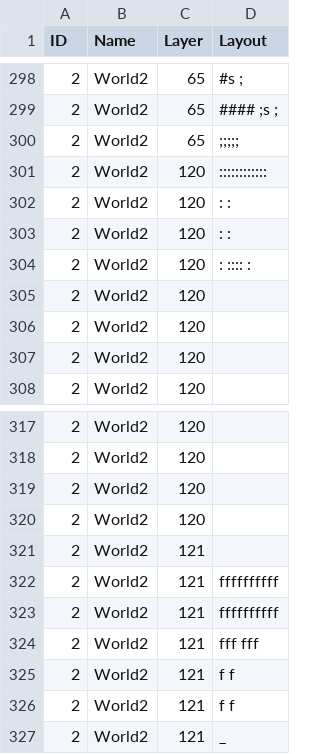
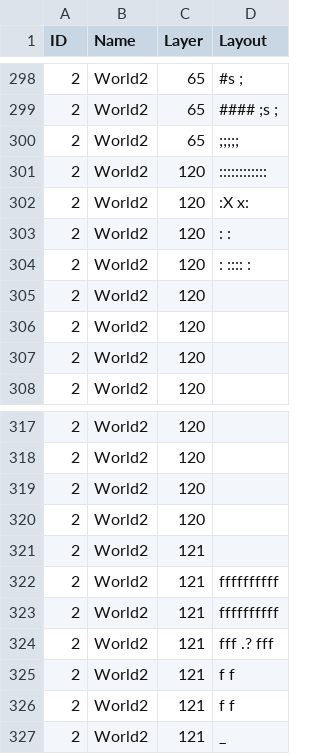
Before and after one commit to kwoolter/DarkWorld, a CSV file: darkworld/model/data/default_floor_layouts.csv, drawn as a sheet; only a part is shown, gaps mark what is left out.

```diff
--- a/darkworld/model/data/default_floor_layouts.csv
+++ b/darkworld/model/data/default_floor_layouts.csv
@@ -301,3 +301,3 @@ ID,Name,Layer,Layout
 2,World2,120,::::::::::::
-2,World2,120,:          :
+2,World2,120,:X        x:
 2,World2,120,:          :
@@ -323,3 +323,3 @@ ID,Name,Layer,Layout
 2,World2,121, ffffffffff
-2,World2,121, fff    fff
+2,World2,121, fff .? fff
 2,World2,121,  f      f
```
Also changed, not shown: darkworld/model/data/default_floor_objects.csv, 6 other files.
